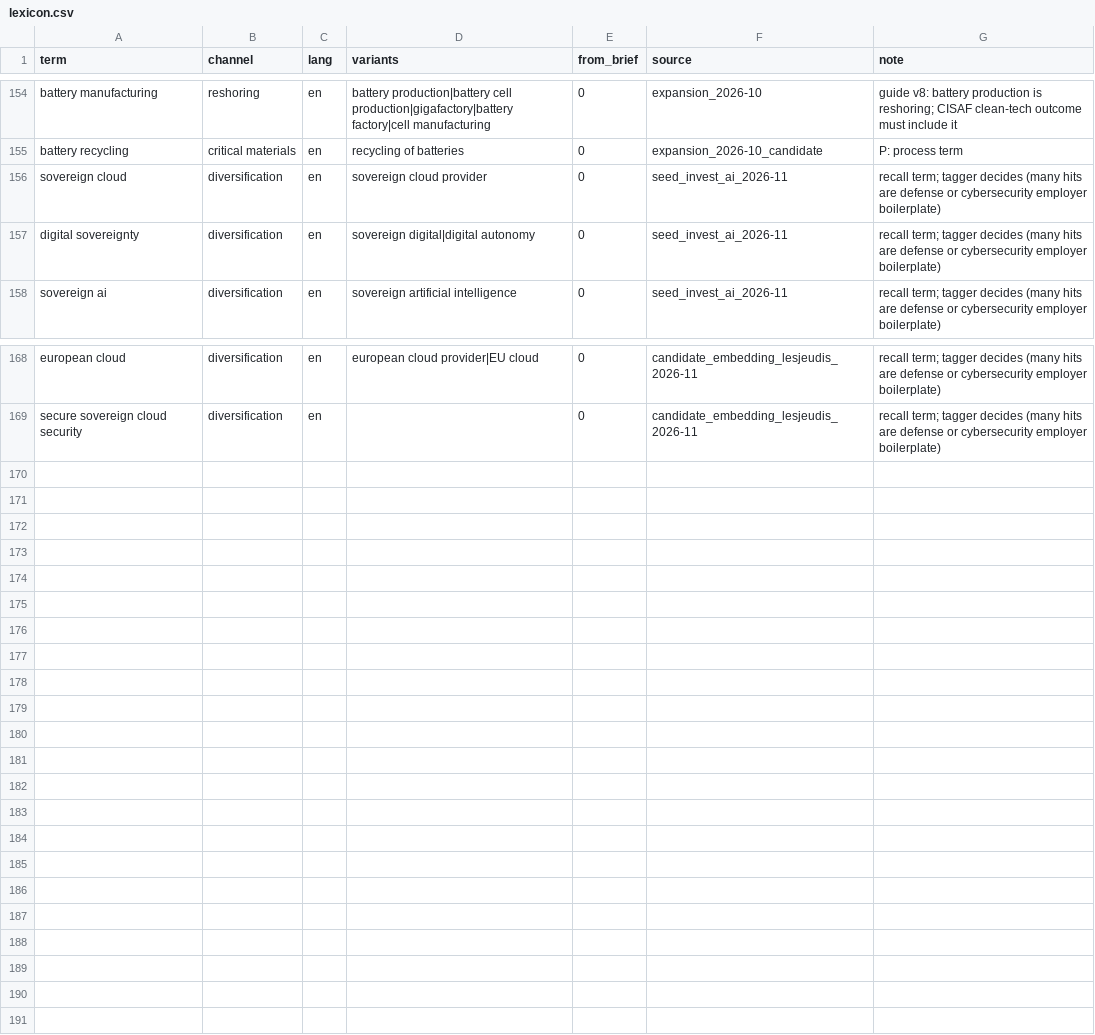
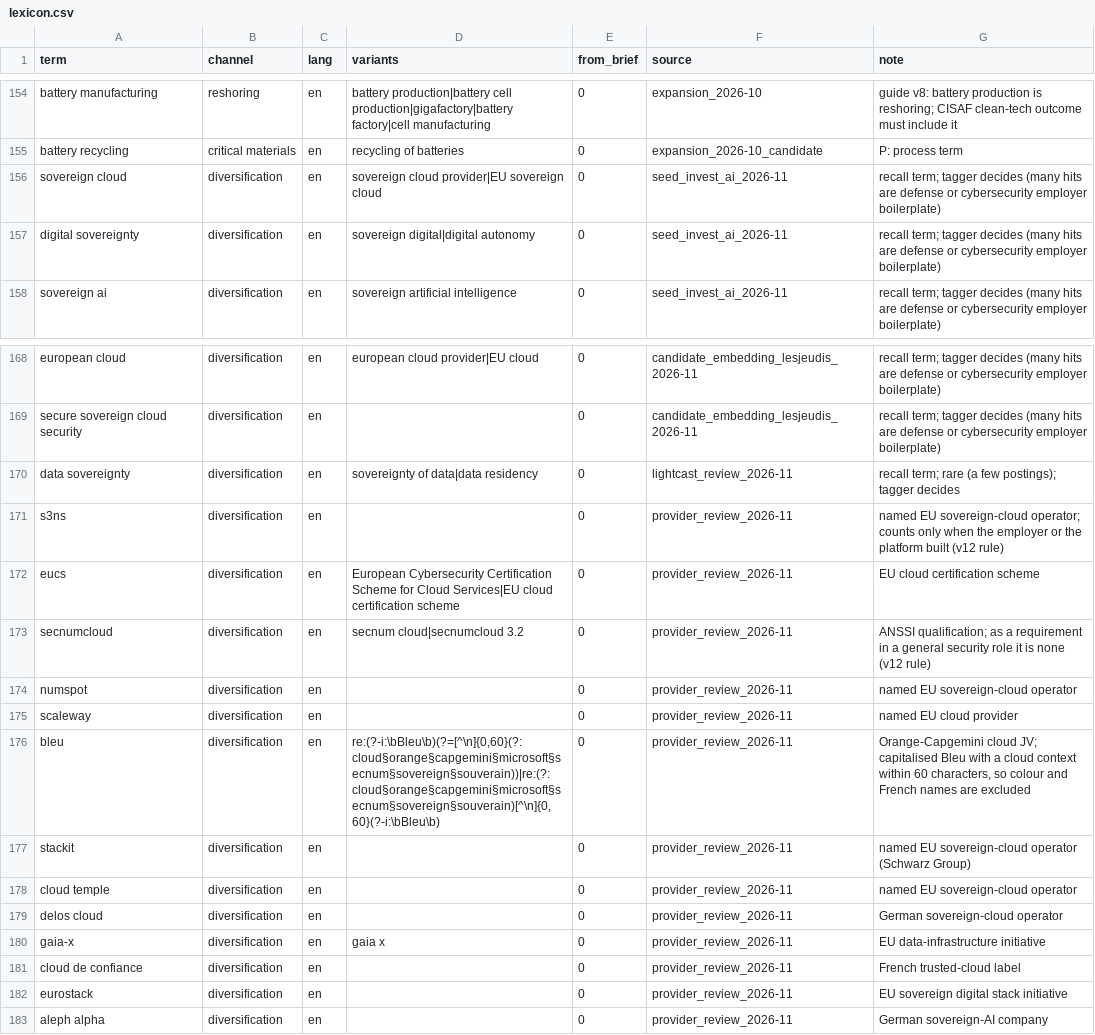
Before and after one commit to akprodromou/deglobalization_labour_market, a CSV file: lexicon/lexicon.csv, drawn as a sheet; only a part is shown, gaps mark what is left out.

Commit message:
sovereignity:

```diff
--- a/lexicon/lexicon.csv
+++ b/lexicon/lexicon.csv
@@ -155,3 +155,3 @@ battery manufacturing,reshoring,en,battery production|battery cell production|gi
 battery recycling,critical materials,en,recycling of batteries,0,expansion_2026-10_candidate,P: process term
-sovereign cloud,diversification,en,sovereign cloud provider,0,seed_invest_ai_2026-11,recall term; tagger decides (many hits are defense or cybersecurity employer boilerplate)
+sovereign cloud,diversification,en,sovereign cloud provider|EU sovereign cloud,0,seed_invest_ai_2026-11,recall term; tagger decides (many hits are defense or cybersecurity employer boilerplate)
 digital sovereignty,diversification,en,sovereign digital|digital autonomy,0,seed_invest_ai_2026-11,recall term; tagger decides (many hits are defense or cybersecurity employer boilerplate)
@@ -169 +169,15 @@ european cloud,diversification,en,european cloud provider|EU cloud,0,candidate_e
 secure sovereign cloud security,diversification,en,,0,candidate_embedding_lesjeudis_2026-11,recall term; tagger decides (many hits are defense or cybersecurity employer boilerplate)
+data sovereignty,diversification,en,sovereignty of data|data residency,0,lightcast_review_2026-11,recall term; rare (a few postings); tagger decides
+s3ns,diversification,en,,0,provider_review_2026-11,named EU sovereign-cloud operator; counts only when the employer or the platform built (v12 rule)
+eucs,diversification,en,European Cybersecurity Certification Scheme for Cloud Services|EU cloud certification scheme,0,provider_review_2026-11,EU cloud certification scheme
+secnumcloud,diversification,en,secnum cloud|secnumcloud 3.2,0,provider_review_2026-11,ANSSI qualification; as a requirement in a general security role it is none (v12 rule)
+numspot,diversification,en,,0,provider_review_2026-11,named EU sovereign-cloud operator
+scaleway,diversification,en,,0,provider_review_2026-11,named EU cloud provider
+bleu,diversification,en,"re:(?-i:\bBleu\b)(?=[^\n]{0,60}(?:cloud§orange§capgemini§microsoft§secnum§sovereign§souverain))|re:(?:cloud§orange§capgemini§microsoft§secnum§sovereign§souverain)[^\n]{0,60}(?-i:\bBleu\b)",0,provider_review_2026-11,"Orange-Capgemini cloud JV; capitalised Bleu with a cloud context within 60 characters, so colour and French names are excluded"
+stackit,diversification,en,,0,provider_review_2026-11,named EU sovereign-cloud operator (Schwarz Group)
+cloud temple,diversification,en,,0,provider_review_2026-11,named EU sovereign-cloud operator
+delos cloud,diversification,en,,0,provider_review_2026-11,German sovereign-cloud operator
+gaia-x,diversification,en,gaia x,0,provider_review_2026-11,EU data-infrastructure initiative
+cloud de confiance,diversification,en,,0,provider_review_2026-11,French trusted-cloud label
+eurostack,diversification,en,,0,provider_review_2026-11,EU sovereign digital stack initiative
+aleph alpha,diversification,en,,0,provider_review_2026-11,German sovereign-AI company
```
Also changed, not shown: 6 other files.
